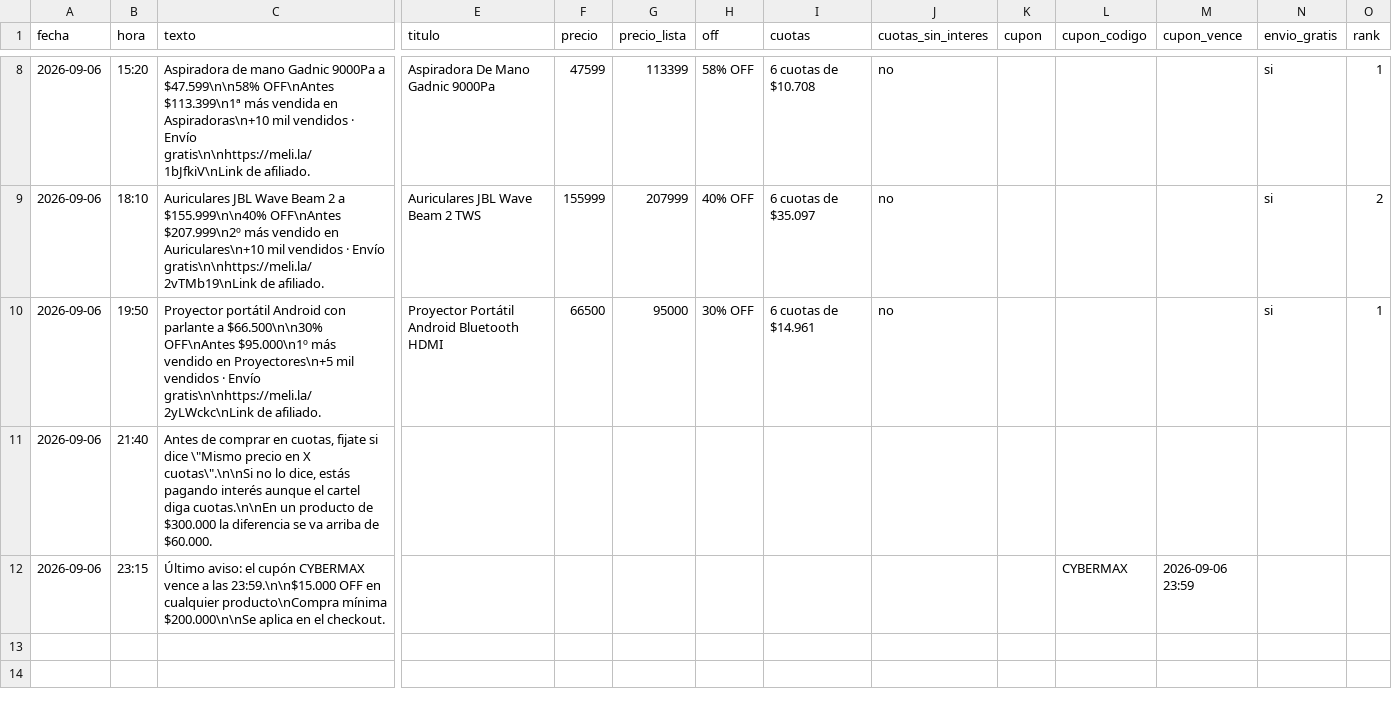
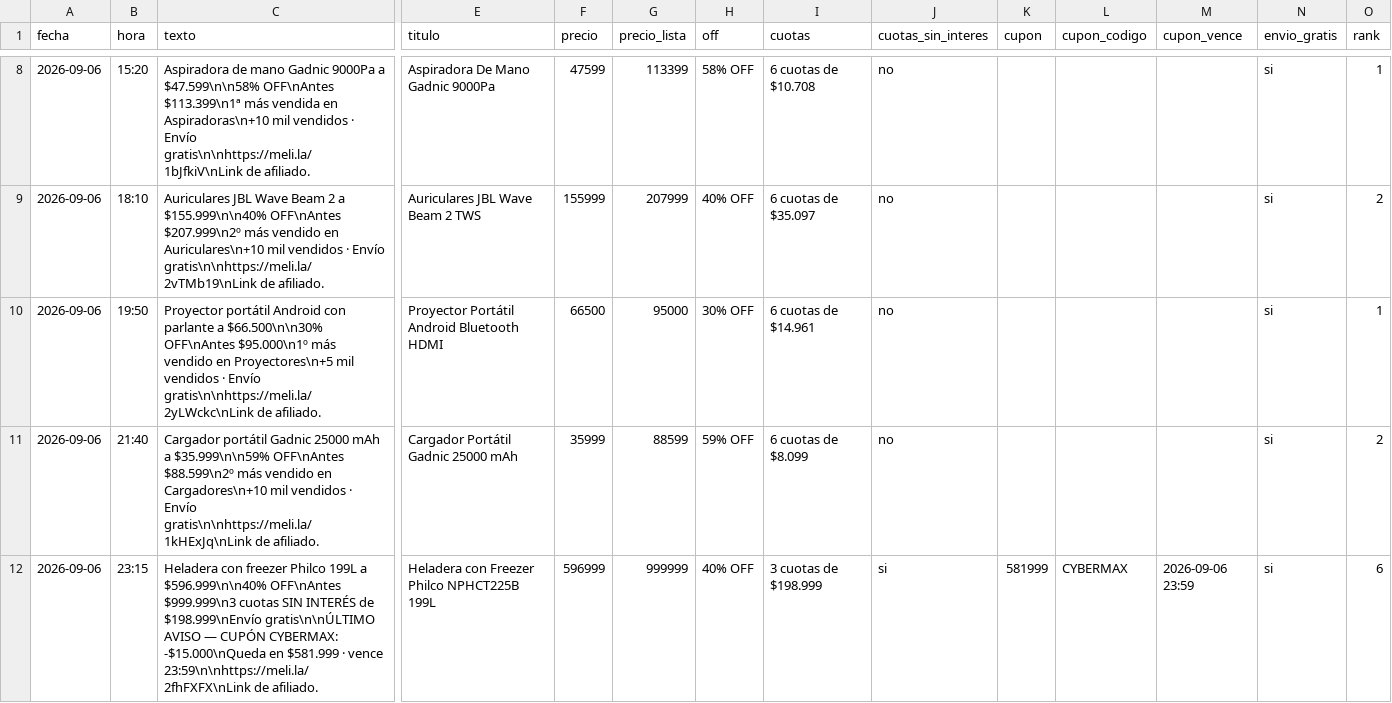
Before and after one commit to agustinpongolini-boop/moa-bot, a CSV file: datos/calendario.csv, drawn as a sheet; only a part is shown, gaps mark what is left out; removed rows and columns are numbered as before the commit, all else as after; rows hold the shown columns only; the diff names each change by its address in the sheet, - before the commit and + after, or states it on an @@ line.

Commit message:
todos los posts con link: heladera Philco y cargador Gadnic

```diff
--- a/datos/calendario.csv
+++ b/datos/calendario.csv
-row 11: 2026-09-06 | 21:40 | Antes de comprar en cuotas, fijate si dice \"Mismo precio en X cuotas\".\n\nSi no lo dice, estás pagando interés aunque el cartel diga cuotas.\n\nEn un producto de $300.000 la diferencia se va arriba de $60.000.
-row 12: 2026-09-06 | 23:15 | Último aviso: el cupón CYBERMAX vence a las 23:59.\n\n$15.000 OFF en cualquier producto\nCompra mínima $200.000\n\nSe aplica en el checkout. |  |  |  |  |  |  |  | CYBERMAX | 2026-09-06 23:59
+row 11: 2026-09-06 | 21:40 | Cargador portátil Gadnic 25000 mAh a $35.999\n\n59% OFF\nAntes $88.599\n2º más vendido en Cargadores\n+10 mil vendidos · Envío gratis\n\nhttps://meli.la/1kHExJq\nLink de afiliado. | Cargador Portátil Gadnic 25000 mAh | 35999 | 88599 | 59% OFF | 6 cuotas de $8.099 | no |  |  |  | si | 2
+row 12: 2026-09-06 | 23:15 | Heladera con freezer Philco 199L a $596.999\n\n40% OFF\nAntes $999.999\n3 cuotas SIN INTERÉS de $198.999\nEnvío gratis\n\nÚLTIMO AVISO — CUPÓN CYBERMAX: -$15.000\nQueda en $581.999 · vence 23:59\n\nhttps://meli.la/2fhFXFX\nLink de afiliado. | Heladera con Freezer Philco NPHCT225B 199L | 596999 | 999999 | 40% OFF | 3 cuotas de $198.999 | si | 581999 | CYBERMAX | 2026-09-06 23:59 | si | 6
```
